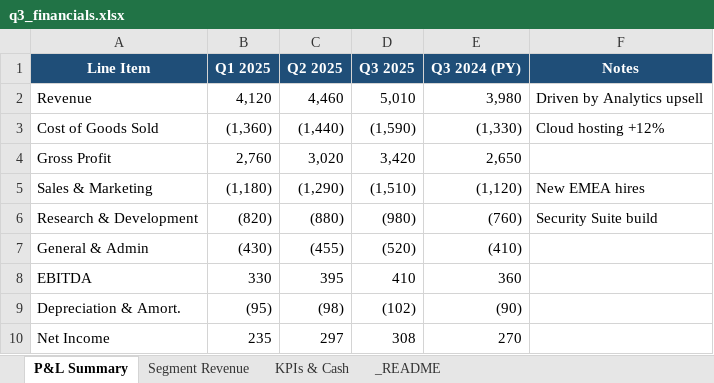
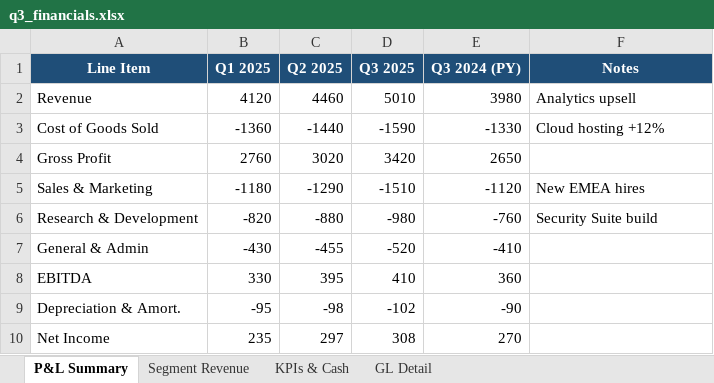
Before and after one commit to jenssgb/copilot-cowork-webinar-demo-pack, an Excel workbook: q3_financials.xlsx, sheet P&L Summary, drawn as a sheet; values as stored, in another font and other column widths than the file's, no borders; the diff names each change by its address in the sheet, - before the commit and + after, or states it on an @@ line.

```diff
--- a/q3_financials.xlsx (sheet P&L Summary)
+++ b/q3_financials.xlsx (sheet P&L Summary)
-sheet tab: _README
+sheet tab: GL Detail
-B2 (Q1 2025): 4,120
+B2 (Q1 2025): 4120
-C2 (Q2 2025): 4,460
+C2 (Q2 2025): 4460
-D2 (Q3 2025): 5,010
+D2 (Q3 2025): 5010
-E2 (Q3 2024 (PY)): 3,980
+E2 (Q3 2024 (PY)): 3980
-F2 (Notes): Driven by Analytics upsell
+F2 (Notes): Analytics upsell
-B3 (Q1 2025): (1,360)
+B3 (Q1 2025): -1360
-C3 (Q2 2025): (1,440)
+C3 (Q2 2025): -1440
-D3 (Q3 2025): (1,590)
+D3 (Q3 2025): -1590
-E3 (Q3 2024 (PY)): (1,330)
+E3 (Q3 2024 (PY)): -1330
-B4 (Q1 2025): 2,760
+B4 (Q1 2025): 2760
-C4 (Q2 2025): 3,020
+C4 (Q2 2025): 3020
-D4 (Q3 2025): 3,420
+D4 (Q3 2025): 3420
-E4 (Q3 2024 (PY)): 2,650
+E4 (Q3 2024 (PY)): 2650
-B5 (Q1 2025): (1,180)
+B5 (Q1 2025): -1180
-C5 (Q2 2025): (1,290)
+C5 (Q2 2025): -1290
-D5 (Q3 2025): (1,510)
+D5 (Q3 2025): -1510
-E5 (Q3 2024 (PY)): (1,120)
+E5 (Q3 2024 (PY)): -1120
-B6 (Q1 2025): (820)
+B6 (Q1 2025): -820
-C6 (Q2 2025): (880)
+C6 (Q2 2025): -880
-D6 (Q3 2025): (980)
+D6 (Q3 2025): -980
-E6 (Q3 2024 (PY)): (760)
+E6 (Q3 2024 (PY)): -760
-B7 (Q1 2025): (430)
+B7 (Q1 2025): -430
-C7 (Q2 2025): (455)
+C7 (Q2 2025): -455
-D7 (Q3 2025): (520)
+D7 (Q3 2025): -520
-E7 (Q3 2024 (PY)): (410)
+E7 (Q3 2024 (PY)): -410
-B9 (Q1 2025): (95)
+B9 (Q1 2025): -95
-C9 (Q2 2025): (98)
+C9 (Q2 2025): -98
-D9 (Q3 2025): (102)
+D9 (Q3 2025): -102
-E9 (Q3 2024 (PY)): (90)
+E9 (Q3 2024 (PY)): -90
```
Also changed, not shown: sheet GL Detail, sheet Segment Revenue, product_margin_raw.xlsx, 6 other files.
